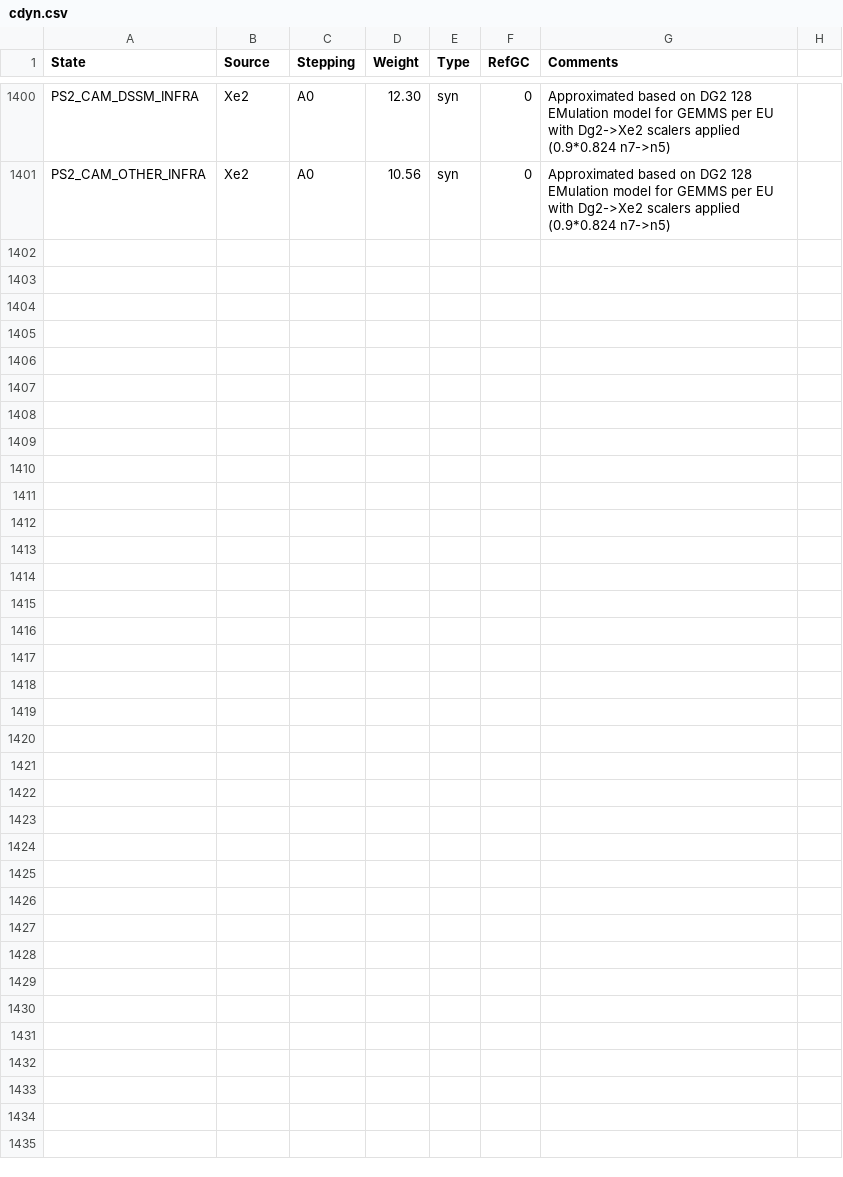
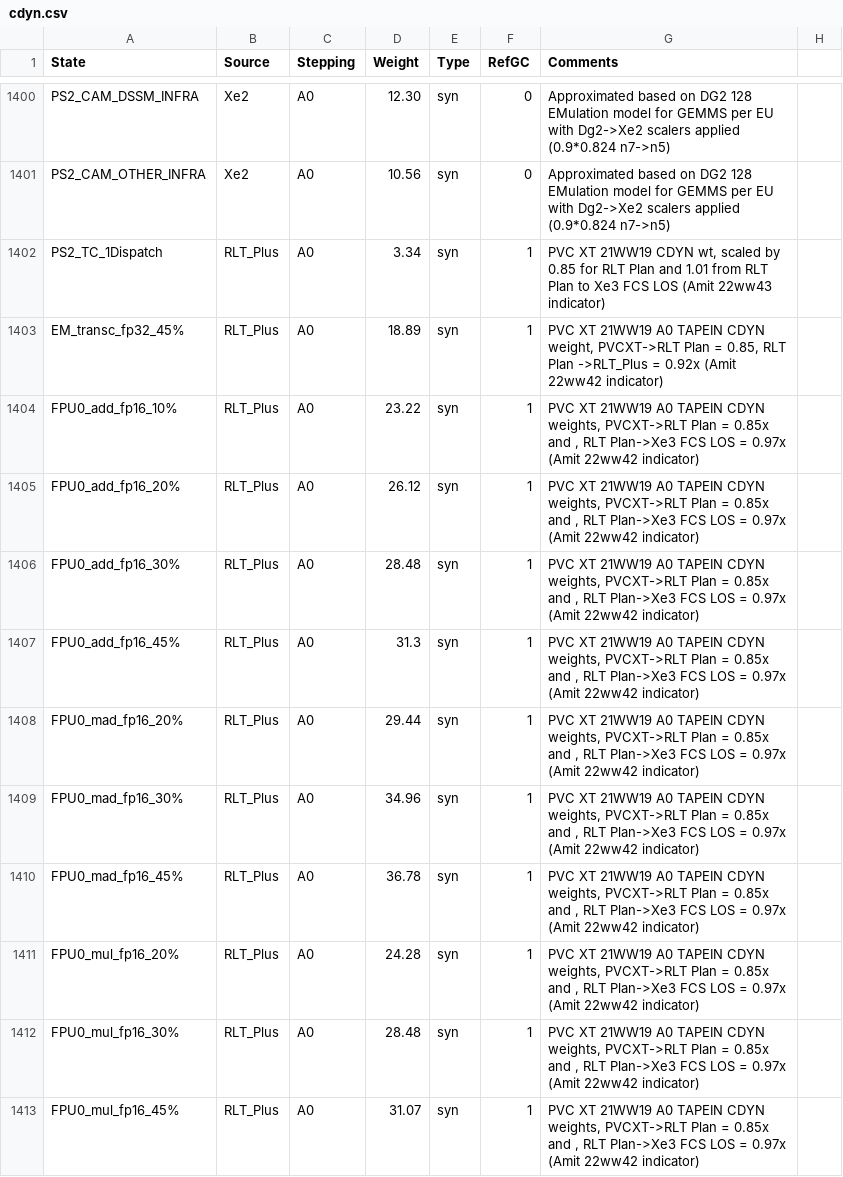
Before and after one commit to tushgarg20/Alps-ci-cd, a CSV file: Inputs/cdyn.csv, drawn as a sheet; only a part is shown, gaps mark what is left out; the diff covers the shown part only.

```diff
--- a/Inputs/cdyn.csv
+++ b/Inputs/cdyn.csv
@@ -1401 +1401,13 @@ PS2_CAM_DSSM_INFRA,Xe2,A0,12.30,syn,0,Approximated based on DG2 128 EMulation mo
 PS2_CAM_OTHER_INFRA,Xe2,A0,10.56,syn,0,Approximated based on DG2 128 EMulation model for GEMMS per EU with Dg2->Xe2 scalers applied (0.9*0.824 n7->n5),
+PS2_TC_1Dispatch,RLT_Plus,A0,3.34,syn,1,"PVC XT 21WW19 CDYN wt, scaled by 0.85 for RLT Plan and 1.01 from RLT Plan to Xe3 FCS LOS (Amit 22ww43 indicator)",
+EM_transc_fp32_45%,RLT_Plus,A0,18.89,syn,1,"PVC XT 21WW19 A0 TAPEIN CDYN weight, PVCXT->RLT Plan = 0.85, RLT Plan ->RLT_Plus = 0.92x (Amit 22ww42 indicator)",
+FPU0_add_fp16_10%,RLT_Plus,A0,23.22,syn,1,"PVC XT 21WW19 A0 TAPEIN CDYN weights, PVCXT->RLT Plan = 0.85x and , RLT Plan->Xe3 FCS LOS = 0.97x (Amit 22ww42 indicator)",
+FPU0_add_fp16_20%,RLT_Plus,A0,26.12,syn,1,"PVC XT 21WW19 A0 TAPEIN CDYN weights, PVCXT->RLT Plan = 0.85x and , RLT Plan->Xe3 FCS LOS = 0.97x (Amit 22ww42 indicator)",
+FPU0_add_fp16_30%,RLT_Plus,A0,28.48,syn,1,"PVC XT 21WW19 A0 TAPEIN CDYN weights, PVCXT->RLT Plan = 0.85x and , RLT Plan->Xe3 FCS LOS = 0.97x (Amit 22ww42 indicator)",
+FPU0_add_fp16_45%,RLT_Plus,A0,31.3,syn,1,"PVC XT 21WW19 A0 TAPEIN CDYN weights, PVCXT->RLT Plan = 0.85x and , RLT Plan->Xe3 FCS LOS = 0.97x (Amit 22ww42 indicator)",
+FPU0_mad_fp16_20%,RLT_Plus,A0,29.44,syn,1,"PVC XT 21WW19 A0 TAPEIN CDYN weights, PVCXT->RLT Plan = 0.85x and , RLT Plan->Xe3 FCS LOS = 0.97x (Amit 22ww42 indicator)",
+FPU0_mad_fp16_30%,RLT_Plus,A0,34.96,syn,1,"PVC XT 21WW19 A0 TAPEIN CDYN weights, PVCXT->RLT Plan = 0.85x and , RLT Plan->Xe3 FCS LOS = 0.97x (Amit 22ww42 indicator)",
+FPU0_mad_fp16_45%,RLT_Plus,A0,36.78,syn,1,"PVC XT 21WW19 A0 TAPEIN CDYN weights, PVCXT->RLT Plan = 0.85x and , RLT Plan->Xe3 FCS LOS = 0.97x (Amit 22ww42 indicator)",
+FPU0_mul_fp16_20%,RLT_Plus,A0,24.28,syn,1,"PVC XT 21WW19 A0 TAPEIN CDYN weights, PVCXT->RLT Plan = 0.85x and , RLT Plan->Xe3 FCS LOS = 0.97x (Amit 22ww42 indicator)",
+FPU0_mul_fp16_30%,RLT_Plus,A0,28.48,syn,1,"PVC XT 21WW19 A0 TAPEIN CDYN weights, PVCXT->RLT Plan = 0.85x and , RLT Plan->Xe3 FCS LOS = 0.97x (Amit 22ww42 indicator)",
+FPU0_mul_fp16_45%,RLT_Plus,A0,31.07,syn,1,"PVC XT 21WW19 A0 TAPEIN CDYN weights, PVCXT->RLT Plan = 0.85x and , RLT Plan->Xe3 FCS LOS = 0.97x (Amit 22ww42 indicator)",
```
Also changed, not shown: 12 added rows elsewhere in this file, Inputs/process_cam.csv, Inputs/stepping.csv, 13 other files.
